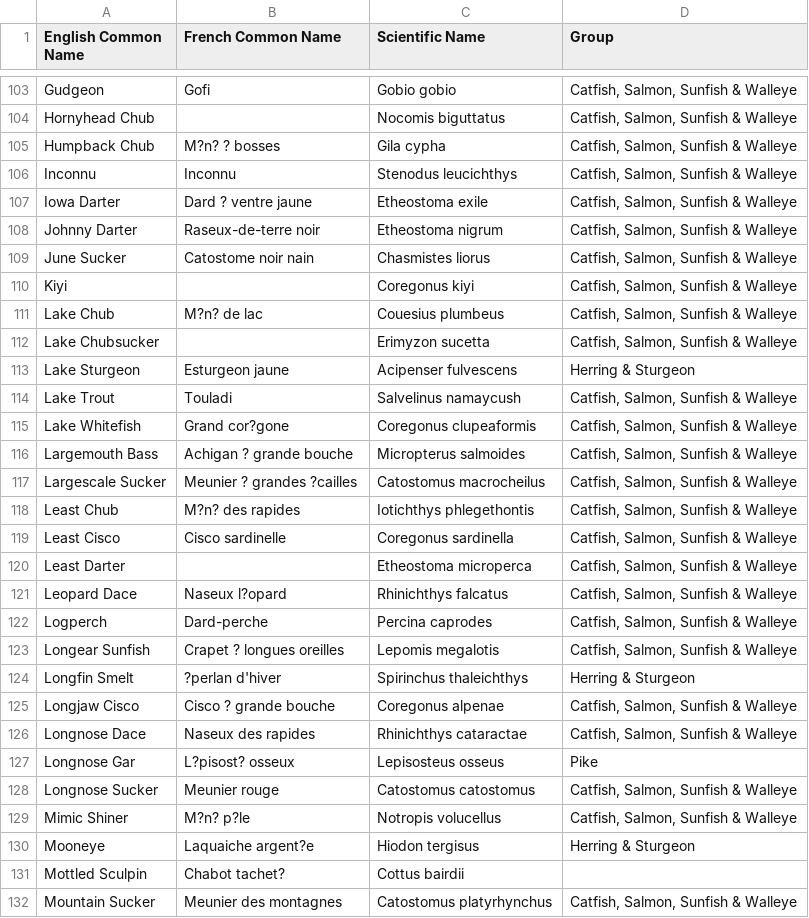
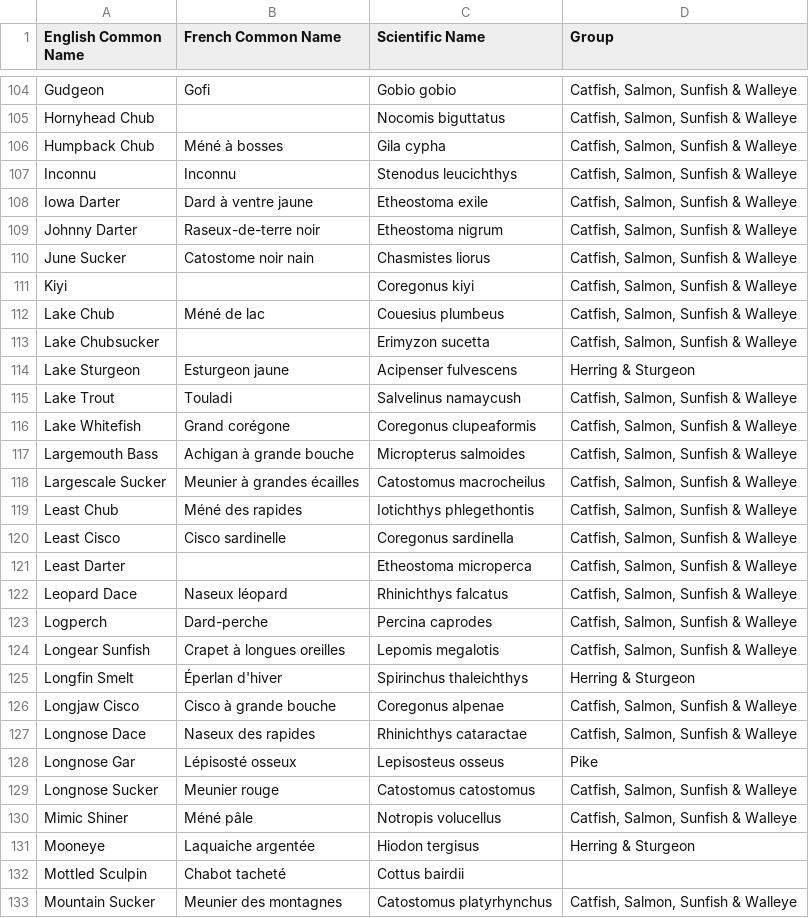
Before and after one commit to richarddirocco/SPOT, a CSV file: apps/lengthmaturity/FishList.csv, drawn as a sheet; only a part is shown, gaps mark what is left out; the diff covers the shown part only.

```diff
--- a/apps/lengthmaturity/FishList.csv
+++ b/apps/lengthmaturity/FishList.csv
@@ -104,5 +105,5 @@ Gudgeon,Gofi,Gobio gobio,"Catfish, Salmon, Sunfish & Walleye"
 Hornyhead Chub,,Nocomis biguttatus,"Catfish, Salmon, Sunfish & Walleye"
-Humpback Chub,M?n? ? bosses,Gila cypha,"Catfish, Salmon, Sunfish & Walleye"
+Humpback Chub,Méné à bosses,Gila cypha,"Catfish, Salmon, Sunfish & Walleye"
 Inconnu,Inconnu,Stenodus leucichthys,"Catfish, Salmon, Sunfish & Walleye"
-Iowa Darter,Dard ? ventre jaune,Etheostoma exile,"Catfish, Salmon, Sunfish & Walleye"
+Iowa Darter,Dard à ventre jaune,Etheostoma exile,"Catfish, Salmon, Sunfish & Walleye"
 Johnny Darter,Raseux-de-terre noir,Etheostoma nigrum,"Catfish, Salmon, Sunfish & Walleye"
@@ -110,3 +111,3 @@ June Sucker,Catostome noir nain,Chasmistes liorus,"Catfish, Salmon, Sunfish & Wa
 Kiyi,,Coregonus kiyi,"Catfish, Salmon, Sunfish & Walleye"
-Lake Chub,M?n? de lac,Couesius plumbeus,"Catfish, Salmon, Sunfish & Walleye"
+Lake Chub,Méné de lac,Couesius plumbeus,"Catfish, Salmon, Sunfish & Walleye"
 Lake Chubsucker,,Erimyzon sucetta,"Catfish, Salmon, Sunfish & Walleye"
@@ -114,19 +115,19 @@ Lake Sturgeon,Esturgeon jaune,Acipenser fulvescens,Herring & Sturgeon
 Lake Trout,Touladi,Salvelinus namaycush,"Catfish, Salmon, Sunfish & Walleye"
-Lake Whitefish,Grand cor?gone,Coregonus clupeaformis,"Catfish, Salmon, Sunfish & Walleye"
-Largemouth Bass,Achigan ? grande bouche,Micropterus salmoides,"Catfish, Salmon, Sunfish & Walleye"
-Largescale Sucker,Meunier ? grandes ?cailles,Catostomus macrocheilus,"Catfish, Salmon, Sunfish & Walleye"
-Least Chub,M?n? des rapides,Iotichthys phlegethontis,"Catfish, Salmon, Sunfish & Walleye"
+Lake Whitefish,Grand corégone,Coregonus clupeaformis,"Catfish, Salmon, Sunfish & Walleye"
+Largemouth Bass,Achigan à grande bouche,Micropterus salmoides,"Catfish, Salmon, Sunfish & Walleye"
+Largescale Sucker,Meunier à grandes écailles,Catostomus macrocheilus,"Catfish, Salmon, Sunfish & Walleye"
+Least Chub,Méné des rapides,Iotichthys phlegethontis,"Catfish, Salmon, Sunfish & Walleye"
 Least Cisco,Cisco sardinelle,Coregonus sardinella,"Catfish, Salmon, Sunfish & Walleye"
 Least Darter,,Etheostoma microperca,"Catfish, Salmon, Sunfish & Walleye"
-Leopard Dace,Naseux l?opard,Rhinichthys falcatus,"Catfish, Salmon, Sunfish & Walleye"
+Leopard Dace,Naseux léopard,Rhinichthys falcatus,"Catfish, Salmon, Sunfish & Walleye"
 Logperch,Dard-perche,Percina caprodes,"Catfish, Salmon, Sunfish & Walleye"
-Longear Sunfish,Crapet ? longues oreilles,Lepomis megalotis,"Catfish, Salmon, Sunfish & Walleye"
-Longfin Smelt,?perlan d'hiver,Spirinchus thaleichthys,Herring & Sturgeon
-Longjaw Cisco,Cisco ? grande bouche,Coregonus alpenae,"Catfish, Salmon, Sunfish & Walleye"
+Longear Sunfish,Crapet à longues oreilles,Lepomis megalotis,"Catfish, Salmon, Sunfish & Walleye"
+Longfin Smelt,Éperlan d'hiver,Spirinchus thaleichthys,Herring & Sturgeon
+Longjaw Cisco,Cisco à grande bouche,Coregonus alpenae,"Catfish, Salmon, Sunfish & Walleye"
 Longnose Dace,Naseux des rapides,Rhinichthys cataractae,"Catfish, Salmon, Sunfish & Walleye"
-Longnose Gar,L?pisost? osseux,Lepisosteus osseus,Pike
+Longnose Gar,Lépisosté osseux,Lepisosteus osseus,Pike
 Longnose Sucker,Meunier rouge,Catostomus catostomus,"Catfish, Salmon, Sunfish & Walleye"
-Mimic Shiner,M?n? p?le,Notropis volucellus,"Catfish, Salmon, Sunfish & Walleye"
-Mooneye,Laquaiche argent?e,Hiodon tergisus,Herring & Sturgeon
-Mottled Sculpin,Chabot tachet?,Cottus bairdii,
+Mimic Shiner,Méné pâle,Notropis volucellus,"Catfish, Salmon, Sunfish & Walleye"
+Mooneye,Laquaiche argentée,Hiodon tergisus,Herring & Sturgeon
+Mottled Sculpin,Chabot tacheté,Cottus bairdii,
 Mountain Sucker,Meunier des montagnes,Catostomus platyrhynchus,"Catfish, Salmon, Sunfish & Walleye"
```
Also changed, not shown: 1 added row and 88 edited cells elsewhere in this file, apps/basicendofpipe/SpeciesGroups.csv, apps/lengthmaturity/OtherLengthAtMaturityData.csv, 14 other files.
